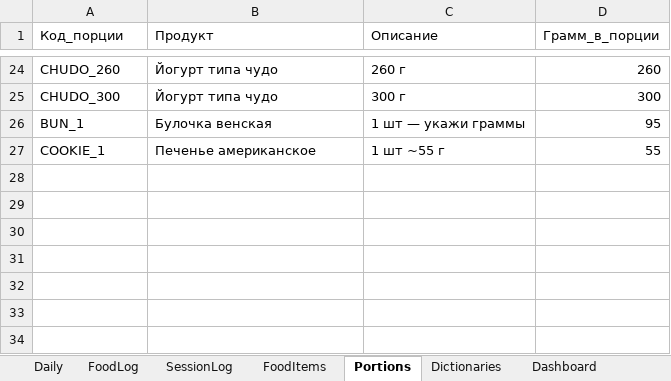
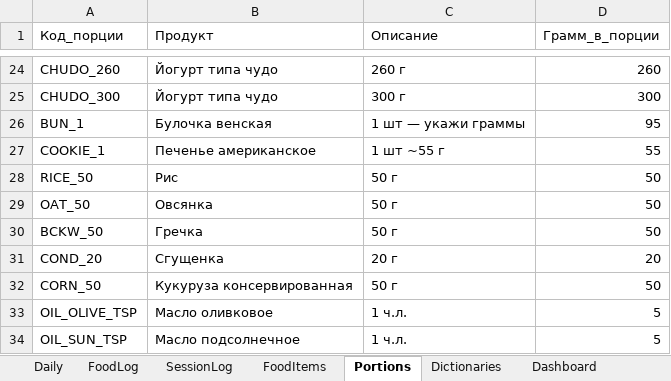
Before and after one commit to kleget/lifeos-tracker-bot, an Excel workbook: lifeos_template.xlsx, sheet Portions, drawn as a sheet; only a part is shown, gaps mark what is left out; values as stored, in another font and other column widths than the file's, no borders; the diff names each change by its address in the sheet, - before the commit and + after, or states it on an @@ line.

```diff
--- a/lifeos_template.xlsx (sheet Portions)
+++ b/lifeos_template.xlsx (sheet Portions)
+row 28: RICE_50 | Рис | 50 г | 50
+row 29: OAT_50 | Овсянка | 50 г | 50
+row 30: BCKW_50 | Гречка | 50 г | 50
+row 31: COND_20 | Сгущенка | 20 г | 20
+row 32: CORN_50 | Кукуруза консервированная | 50 г | 50
+row 33: OIL_OLIVE_TSP | Масло оливковое | 1 ч.л. | 5
+row 34: OIL_SUN_TSP | Масло подсолнечное | 1 ч.л. | 5
```
Also changed, not shown: sheet FoodItems, 2 other files.
